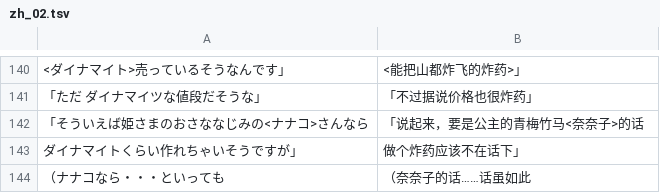
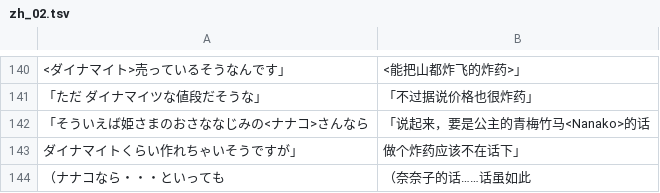
Before and after one commit to nuke996/Half-Minute-Hero-Two-CN, a TSV file: locales/zh-CN/dlc/zh_02.tsv, drawn as a sheet; only a part is shown, gaps mark what is left out.

```diff
--- a/locales/zh-CN/dlc/zh_02.tsv
+++ b/locales/zh-CN/dlc/zh_02.tsv
@@ -141,3 +141,3 @@
 「ただ　ダイナマイツな値段だそうな」	「不过据说价格也很炸药」
-「そういえば姫さまのおさななじみの<ナナコ>さんなら	「说起来，要是公主的青梅竹马<奈奈子>的话
+「そういえば姫さまのおさななじみの<ナナコ>さんなら	「说起来，要是公主的青梅竹马<Nanako>的话
 　ダイナマイトくらい作れちゃいそうですが」	　做个炸药应该不在话下」
```
Also changed, not shown: 32 other files.
